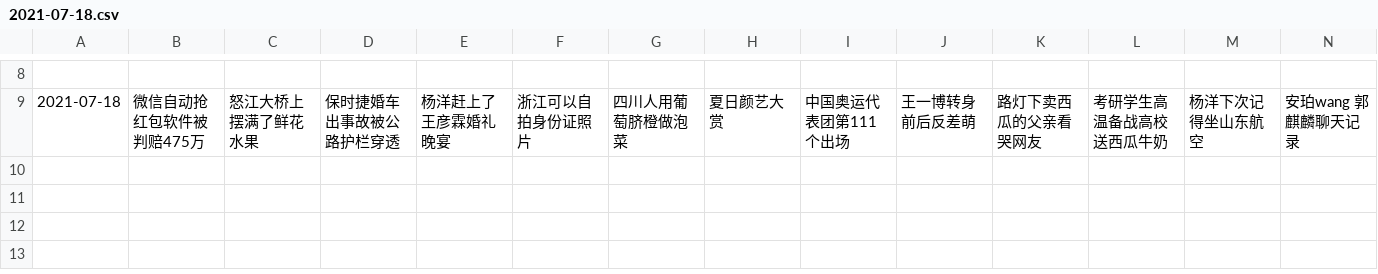
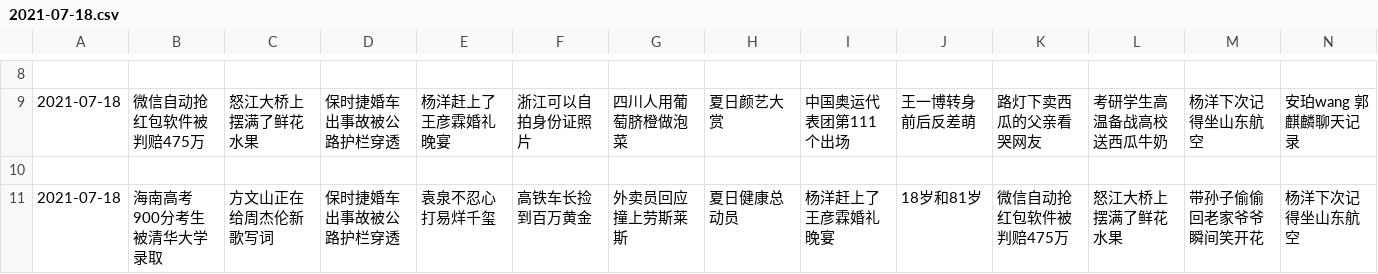
Before and after one commit to vmp65l3/weibo-hotrank, a CSV file: data/2021-07-18.csv, drawn as a sheet; only a part is shown, gaps mark what is left out; rows hold the shown columns only; the diff names each change by its address in the sheet, - before the commit and + after, or states it on an @@ line.

```diff
--- a/data/2021-07-18.csv
+++ b/data/2021-07-18.csv
+row 10: (empty)
+row 11: 2021-07-18 | 海南高考900分考生被清华大学录取 | 方文山正在给周杰伦新歌写词 | 保时捷婚车出事故被公路护栏穿透 | 袁泉不忍心打易烊千玺 | 高铁车长捡到百万黄金 | 外卖员回应撞上劳斯莱斯 | 夏日健康总动员 | 杨洋赶上了王彦霖婚礼晚宴 | 18岁和81岁 | 微信自动抢红包软件被判赔475万 | 怒江大桥上摆满了鲜花水果 | 带孙子偷偷回老家爷爷瞬间笑开花 | 杨洋下次记得坐山东航空
```
Also changed, not shown: 1 other file.
